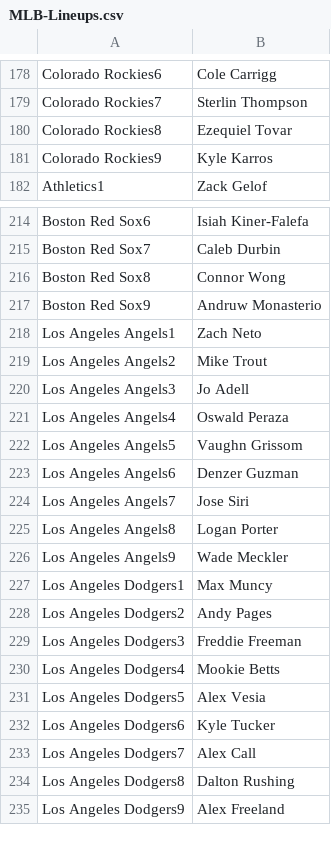
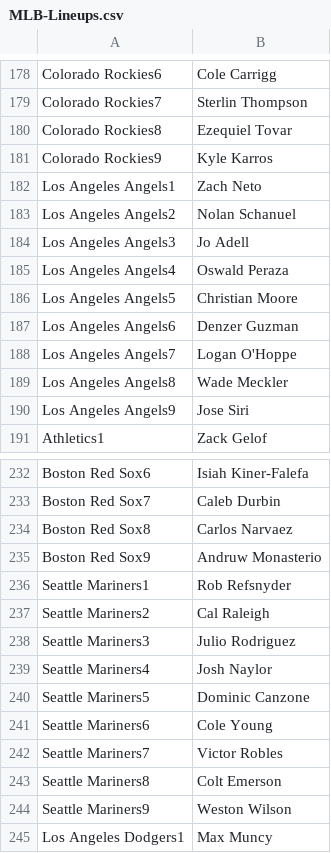
Before and after one commit to jack-simon4/jacks-models, a CSV file: src/assets/MLB-Lineups.csv, drawn as a sheet; only a part is shown, gaps mark what is left out; the shorter side is filled out with more unchanged rows; the diff covers the shown part only.

```diff
--- a/src/assets/MLB-Lineups.csv
+++ b/src/assets/MLB-Lineups.csv
@@ -181,2 +181,11 @@ Colorado Rockies8,Ezequiel Tovar
 Colorado Rockies9,Kyle Karros
+Los Angeles Angels1,Zach Neto
+Los Angeles Angels2,Nolan Schanuel
+Los Angeles Angels3,Jo Adell
+Los Angeles Angels4,Oswald Peraza
+Los Angeles Angels5,Christian Moore
+Los Angeles Angels6,Denzer Guzman
+Los Angeles Angels7,Logan O'Hoppe
+Los Angeles Angels8,Wade Meckler
+Los Angeles Angels9,Jose Siri
 Athletics1,Zack Gelof
@@ -215,13 +233,13 @@ Boston Red Sox6,Isiah Kiner-Falefa
 Boston Red Sox7,Caleb Durbin
-Boston Red Sox8,Connor Wong
+Boston Red Sox8,Carlos Narvaez
 Boston Red Sox9,Andruw Monasterio
-Los Angeles Angels1,Zach Neto
-Los Angeles Angels2,Mike Trout
-Los Angeles Angels3,Jo Adell
-Los Angeles Angels4,Oswald Peraza
-Los Angeles Angels5,Vaughn Grissom
-Los Angeles Angels6,Denzer Guzman
-Los Angeles Angels7,Jose Siri
-Los Angeles Angels8,Logan Porter
-Los Angeles Angels9,Wade Meckler
+Seattle Mariners1,Rob Refsnyder
+Seattle Mariners2,Cal Raleigh
+Seattle Mariners3,Julio Rodriguez
+Seattle Mariners4,Josh Naylor
+Seattle Mariners5,Dominic Canzone
+Seattle Mariners6,Cole Young
+Seattle Mariners7,Victor Robles
+Seattle Mariners8,Colt Emerson
+Seattle Mariners9,Weston Wilson
 Los Angeles Dodgers1,Max Muncy
```
Also changed, not shown: 4 added rows, 12 removed rows, 5 moved rows and 14 edited cells elsewhere in this file, src/assets/MLB-Last-Lineups.csv, src/assets/MLB-Player-Props.csv, 1 other file.
